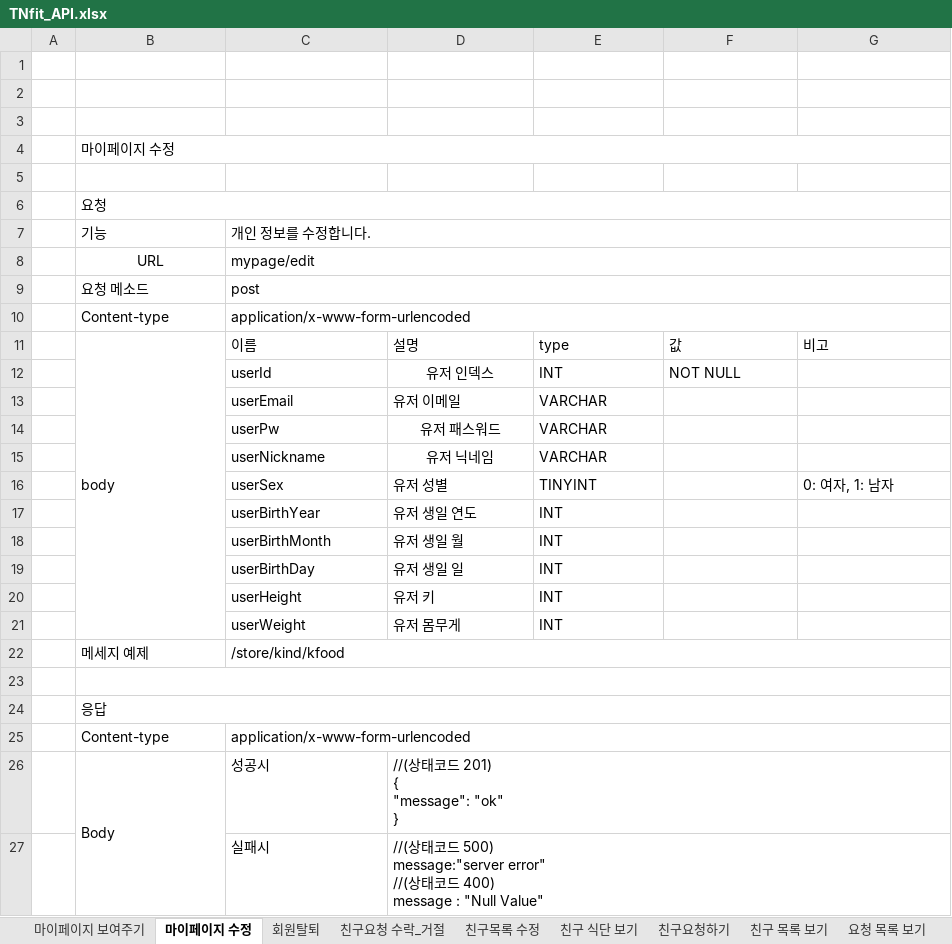
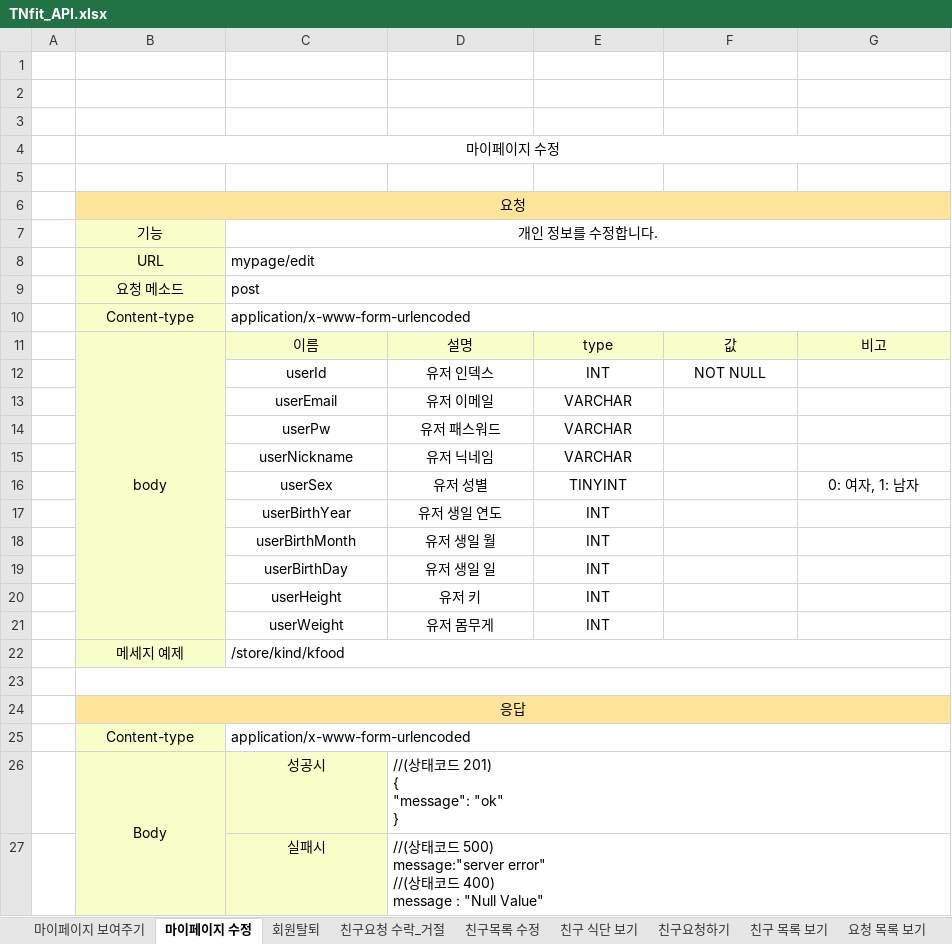
Before and after one commit to prography/tnfit, an Excel workbook: TNfit_API.xlsx, sheet 마이페이지 수정, drawn as a sheet; values as stored, in another font and other column widths than the file's, no borders; the diff names each change by its address in the sheet, - before the commit and + after, or states it on an @@ line.

```diff
--- a/TNfit_API.xlsx (sheet 마이페이지 수정)
+++ b/TNfit_API.xlsx (sheet 마이페이지 수정)
-B4 alignment: left
+B4 alignment: center
@@ B6 alignment: left → center, fill: none → #FFE599 @@
-B7:C7 alignment: left
+B7:C7 alignment: center
-B7:B10 fill: none
+B7:B10 fill: #F9FFCB
-B9:B10 alignment: left
+B9:B10 alignment: center
@@ B11:G11 alignment: left → center, fill: none → #F9FFCB @@
-C12 alignment: left
+C12 alignment: center
-E12:F12 alignment: left
+E12:F12 alignment: center
-C13:E13 alignment: left
+C13:E13 alignment: center
-C14:C15 alignment: left
+C14:C15 alignment: center
-E14:E15 alignment: left
+E14:E15 alignment: center
-C16:E21 alignment: left
+C16:E21 alignment: center
-G16 alignment: left
+G16 alignment: center
@@ B22 alignment: left → center, fill: none → #F9FFCB @@
-B24:B25 alignment: left
+B24:B25 alignment: center
-B24:G24 fill: none
+B24:G24 fill: #FFE599
-B25 fill: none
+B25 fill: #F9FFCB
@@ B26:C26 alignment: left → center, fill: none → #F9FFCB @@
@@ C27 alignment: left → center, fill: none → #F9FFCB @@
```
Also changed, not shown: sheet 주별 영양소 보여주기, sheet 친구목록 수정, sheet 마이페이지 보여주기, sheet 식단 입력하기, sheet 친구요청하기, sheet 친구요청 수락_거절, 13 more sheets, 2 other files.
